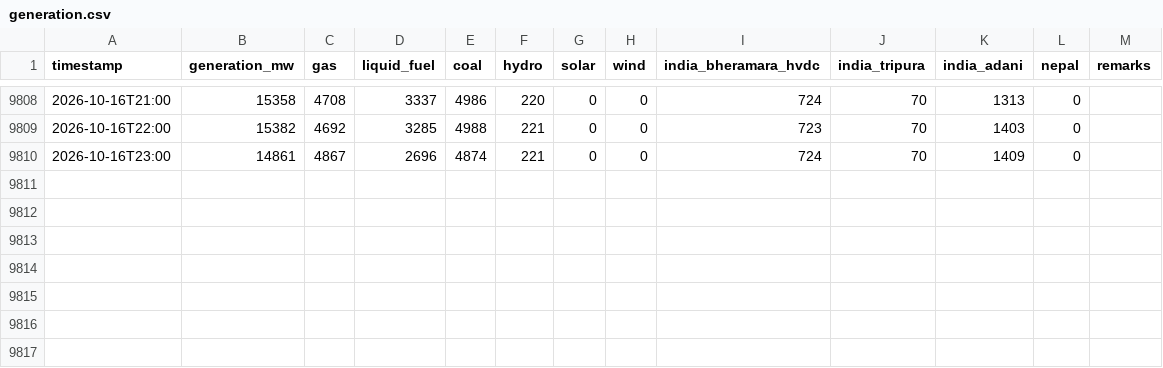
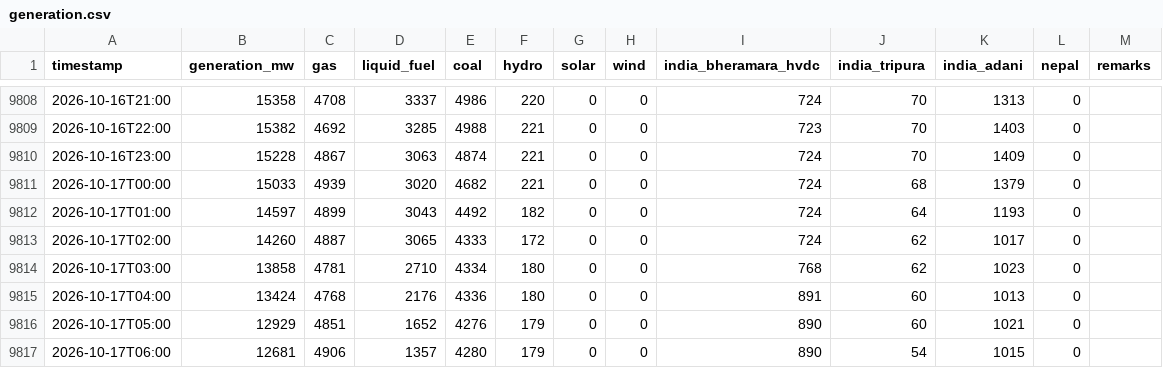
Before and after one commit to dhrupo/loadshedding-bd, a CSV file: data/generation.csv, drawn as a sheet; only a part is shown, gaps mark what is left out.

```diff
--- a/data/generation.csv
+++ b/data/generation.csv
@@ -9809,2 +9809,9 @@ timestamp,generation_mw,gas,liquid_fuel,coal,hydro,solar,wind,india_bheramara_hv
 2026-10-16T22:00,15382,4692,3285,4988,221,0,0,723,70,1403,0,
-2026-10-16T23:00,14861,4867,2696,4874,221,0,0,724,70,1409,0,
+2026-10-16T23:00,15228,4867,3063,4874,221,0,0,724,70,1409,0,
+2026-10-17T00:00,15033,4939,3020,4682,221,0,0,724,68,1379,0,
+2026-10-17T01:00,14597,4899,3043,4492,182,0,0,724,64,1193,0,
+2026-10-17T02:00,14260,4887,3065,4333,172,0,0,724,62,1017,0,
+2026-10-17T03:00,13858,4781,2710,4334,180,0,0,768,62,1023,0,
+2026-10-17T04:00,13424,4768,2176,4336,180,0,0,891,60,1013,0,
+2026-10-17T05:00,12929,4851,1652,4276,179,0,0,890,60,1021,0,
+2026-10-17T06:00,12681,4906,1357,4280,179,0,0,890,54,1015,0,
```
Also changed, not shown: data/demand.csv, data/weather.csv, 2 other files.
